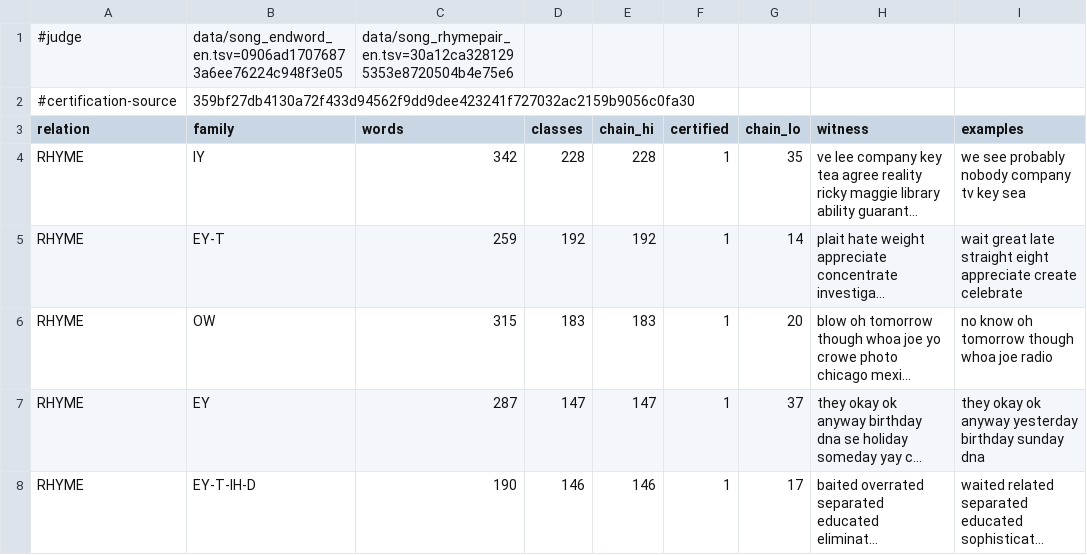
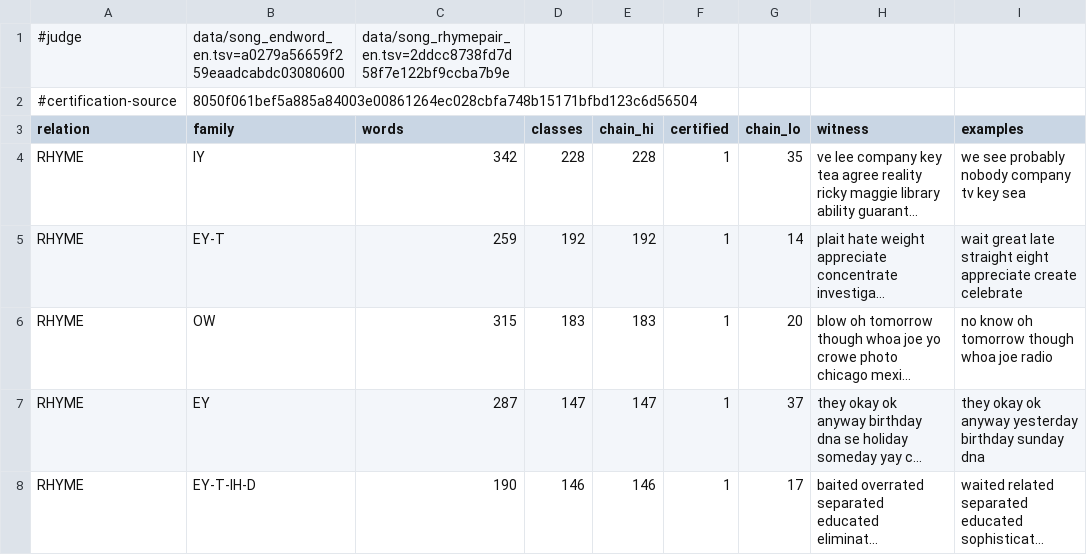
Before and after one commit to WeningerII/CodexMusica, a TSV file: lyric-harness/data/rhyme_capacity_eng.tsv, drawn as a sheet; only a part is shown; long unchanged cells end in ….

```diff
--- a/lyric-harness/data/rhyme_capacity_eng.tsv
+++ b/lyric-harness/data/rhyme_capacity_eng.tsv
@@ -1,3 +1,3 @@
-#judge	data/song_endword_en.tsv=0906ad17076873a6ee76224c948f3e05	data/song_rhymepair_en.tsv=30a12ca3281295353e8720504b4e75e6
-#certification-source	359bf27db4130a72f433d94562f9dd9dee423241f727032ac2159b9056c0fa30
+#judge	data/song_endword_en.tsv=a0279a56659f259eaadcabdc03080600	data/song_rhymepair_en.tsv=2ddcc8738fd7d58f7e122bf9ccba7b9e
+#certification-source	8050f061bef5a885a84003e00861264ec028cbfa748b15171bfbd123c6d56504
 relation	family	words	classes	chain_hi	certified	chain_lo	witness	examples
```
Also changed, not shown: 1 other file.
